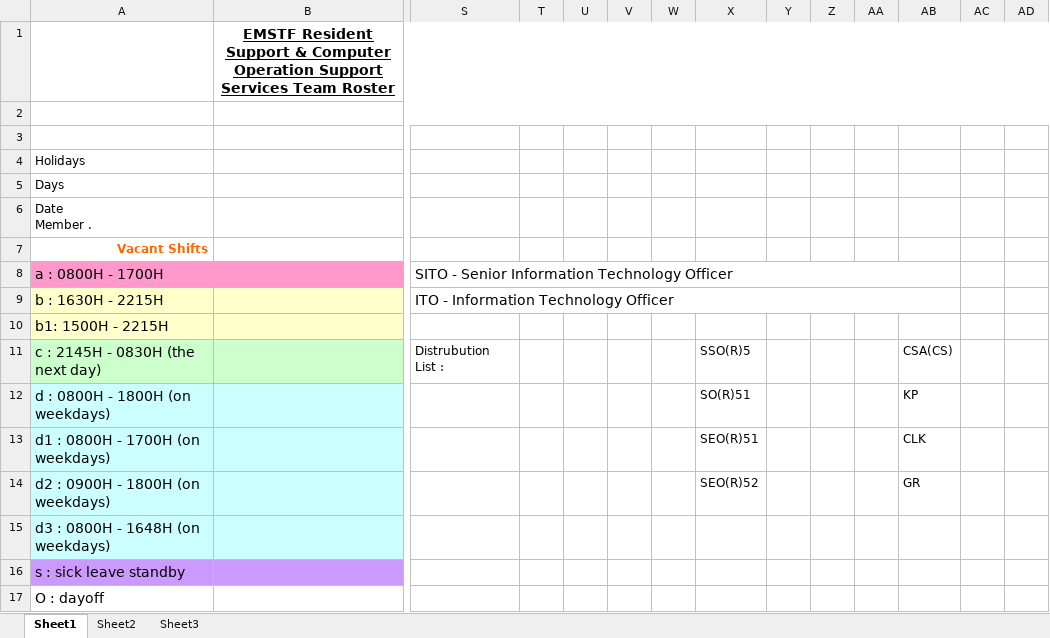
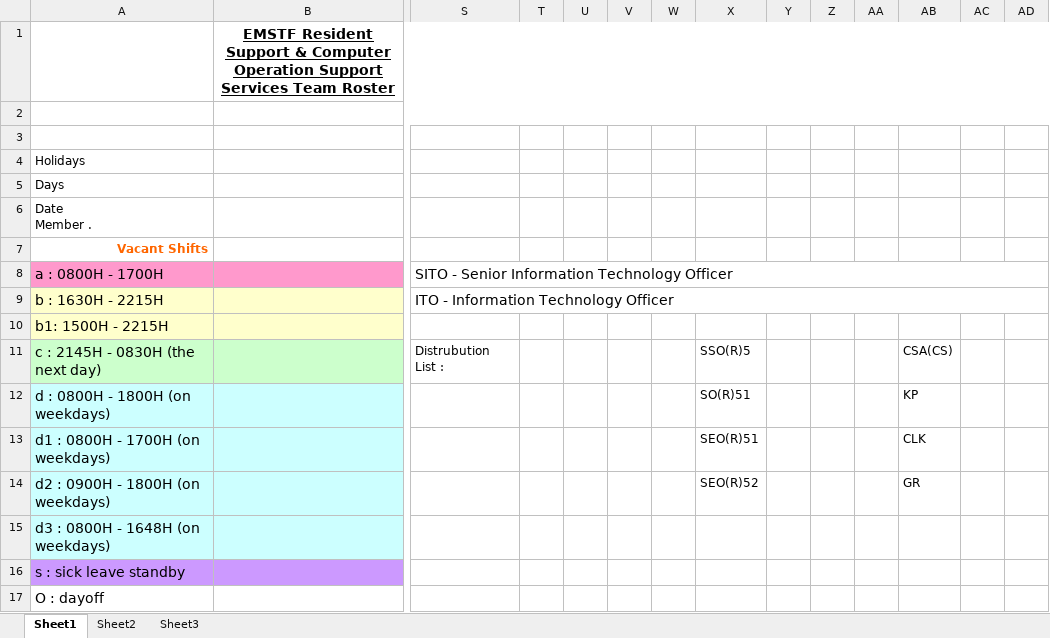
Before and after one commit to KNVB/rosterWeb, an Excel workbook: WebContent/template/template.xlsx, sheet Sheet1, drawn as a sheet; only a part is shown, gaps mark what is left out; values as stored, in another font and other column widths than the file's, no borders; the diff names each change by its address in the sheet, - before the commit and + after, or states it on an @@ line.

Commit message:
Update Template

```diff
--- a/WebContent/template/template.xlsx (sheet Sheet1)
+++ b/WebContent/template/template.xlsx (sheet Sheet1)
-S8:AB8 merged
+S8:AG8 merged
-S9:AB9 merged
+S9:AG9 merged
```
